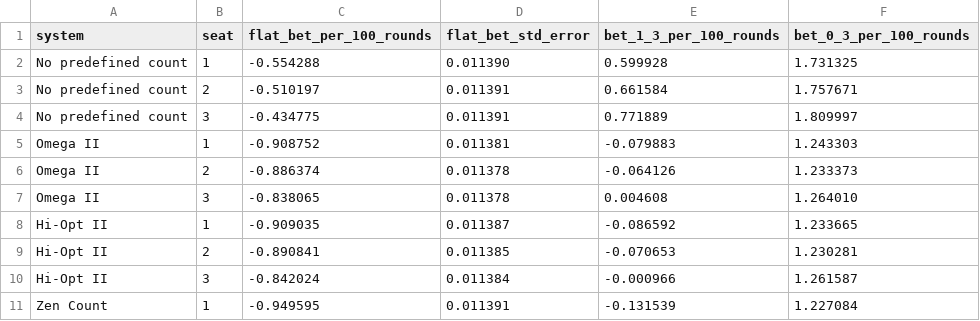
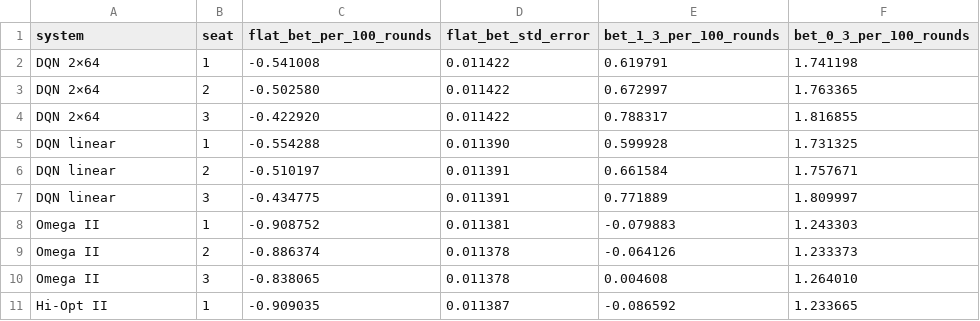
Before and after one commit to apicquot/blackjack, a CSV file: docs/1deck_h17_das_65/by_seat.csv, drawn as a sheet; only a part is shown; the shorter side is filled out with more unchanged rows.

Commit message:
Benchmark counting systems against DQN agents without a predefined count
- name the agents DQN linear and DQN 2x64; configs list them in a dqn section;
  results stored as dqn_<model>.npz and betting_dqn_<model>.json
- DQN 2x64 (two hidden layers of 64 ReLU units on top of the linear model) for all
  five games: within noise of DQN linear everywhere except single deck (+0.011), so
  the linear model is effectively at the optimum
- README: the project presented as a benchmark; takeaways and method updated
- report and Hugging Face card: one recap row per DQN agent

```diff
--- a/docs/1deck_h17_das_65/by_seat.csv
+++ b/docs/1deck_h17_das_65/by_seat.csv
@@ -1,5 +1,8 @@
 system,seat,flat_bet_per_100_rounds,flat_bet_std_error,bet_1_3_per_100_rounds,bet_0_3_per_100_rounds
-No predefined count,1,-0.554288,0.011390,0.599928,1.731325
-No predefined count,2,-0.510197,0.011391,0.661584,1.757671
-No predefined count,3,-0.434775,0.011391,0.771889,1.809997
+DQN 2×64,1,-0.541008,0.011422,0.619791,1.741198
+DQN 2×64,2,-0.502580,0.011422,0.672997,1.763365
+DQN 2×64,3,-0.422920,0.011422,0.788317,1.816855
+DQN linear,1,-0.554288,0.011390,0.599928,1.731325
+DQN linear,2,-0.510197,0.011391,0.661584,1.757671
+DQN linear,3,-0.434775,0.011391,0.771889,1.809997
 Omega II,1,-0.908752,0.011381,-0.079883,1.243303
```
Also changed, not shown: docs/1deck_h17_das_65/summary.csv, docs/2deck_h17_das/by_seat.csv, 48 other files.
